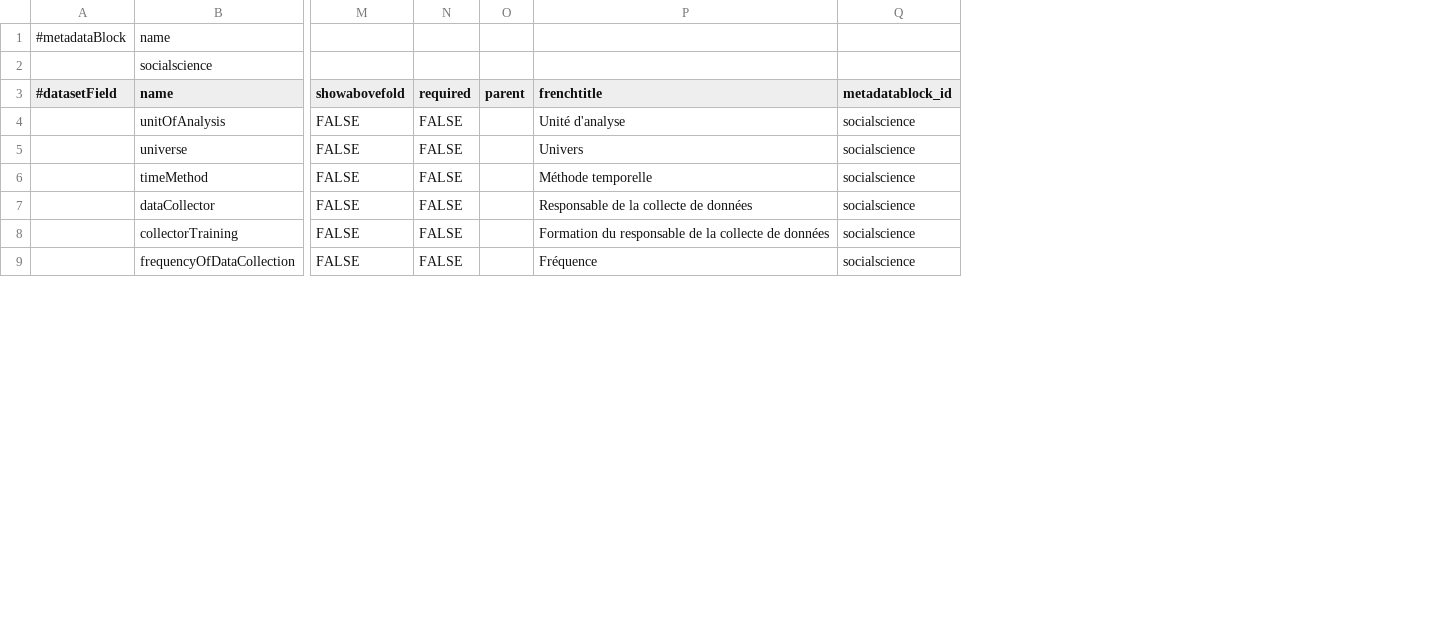
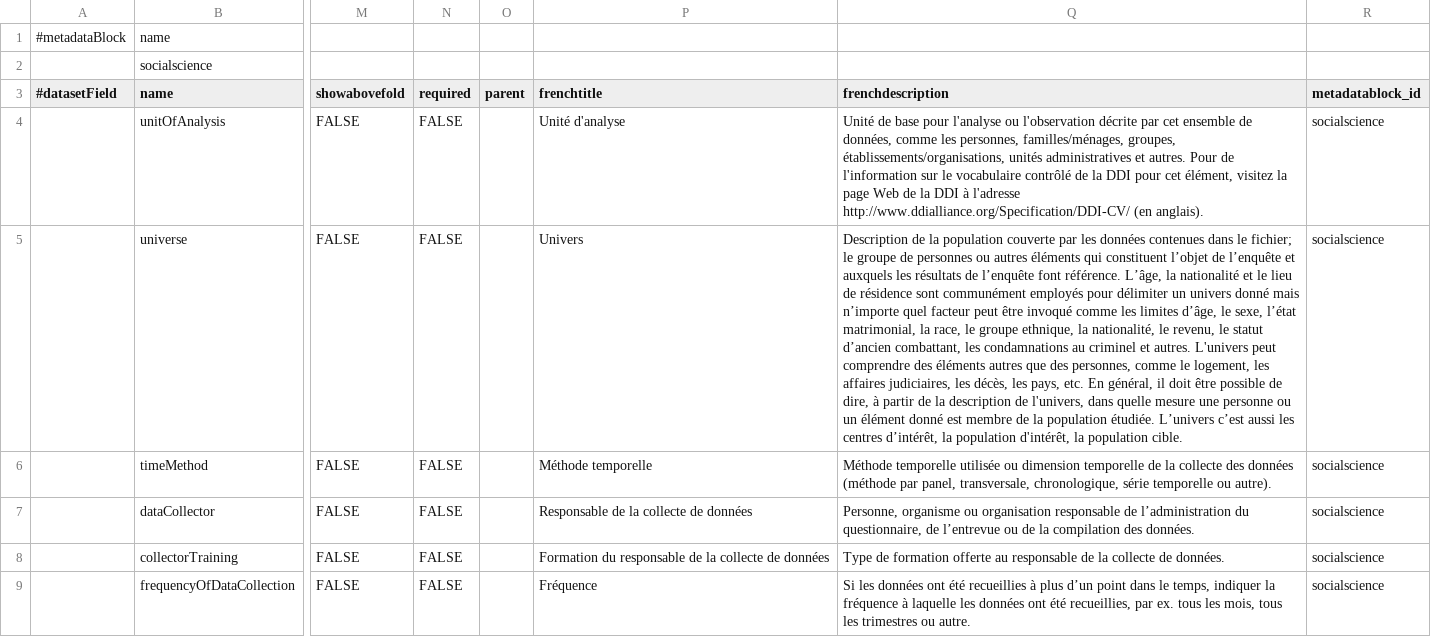
Before and after one commit to IQSS/dataverse, a TSV file: scripts/api/data/metadatablocks/social_science.tsv, drawn as a sheet; only a part is shown, gaps mark what is left out; the diff names each change by its address in the sheet, - before the commit and + after, or states it on an @@ line.

Commit message:
metadata blocks with french

```diff
--- a/scripts/api/data/metadatablocks/social_science.tsv
+++ b/scripts/api/data/metadatablocks/social_science.tsv
+column Q (frenchdescription), rows 4-9: Unité de base pour l'analyse ou l'observation décrite par cet ensemble de données, comme les personnes, familles/ménages, groupes, établissements/organisations, unités administratives et autres. Pour de l'information sur le vocabulaire contrôlé de la DDI pour cet élément, visitez la page Web de la DDI à l'adresse http://www.ddialliance.org/Specification/DDI-CV/ (en anglais). | Description de la population couverte par les données contenues dans le fichier; le groupe de personnes ou autres éléments qui constituent l’objet de l’enquête et auxquels les résultats de l’enquête font référence. L’âge, la nationalité et le lieu de résidence sont communément employés pour délimiter un univers donné mais n’importe quel facteur peut être invoqué comme les limites d’âge, le sexe, l’état matrimonial, la race, le groupe ethnique, la nationalité, le revenu, le statut d’ancien combattant, les condamnations au criminel et autres. L'univers peut comprendre des éléments autres que des personnes, comme le logement, les affaires judiciaires, les décès, les pays, etc. En général, il doit être possible de dire, à partir de la description de l'univers, dans quelle mesure une personne ou un élément donné est membre de la population étudiée. L’univers c’est aussi les centres d’intérêt, la population d'intérêt, la population cible. | Méthode temporelle utilisée ou dimension temporelle de la collecte des données (méthode par panel, transversale, chronologique, série temporelle ou autre). | Personne, organisme ou organisation responsable de l’administration du questionnaire, de l’entrevue ou de la compilation des données. | Type de formation offerte au responsable de la collecte de données. | Si les données ont été recueillies à plus d’un point dans le temps, indiquer la fréquence à laquelle les données ont été recueillies, par ex. tous les mois, tous les trimestres ou autre.
```
Also changed, not shown: scripts/api/data/metadatablocks/astrophysics.tsv, scripts/api/data/metadatablocks/biomedical.tsv, 11 other files.
